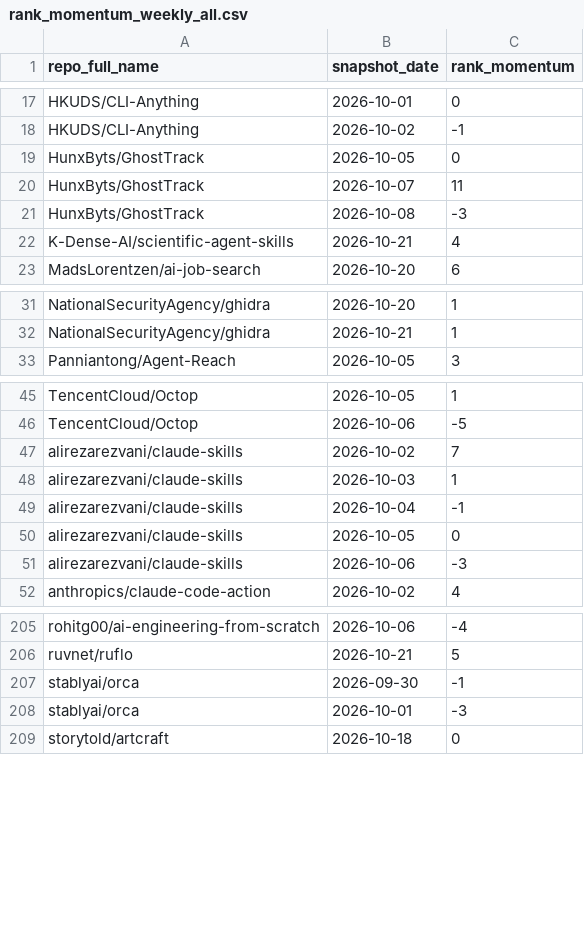
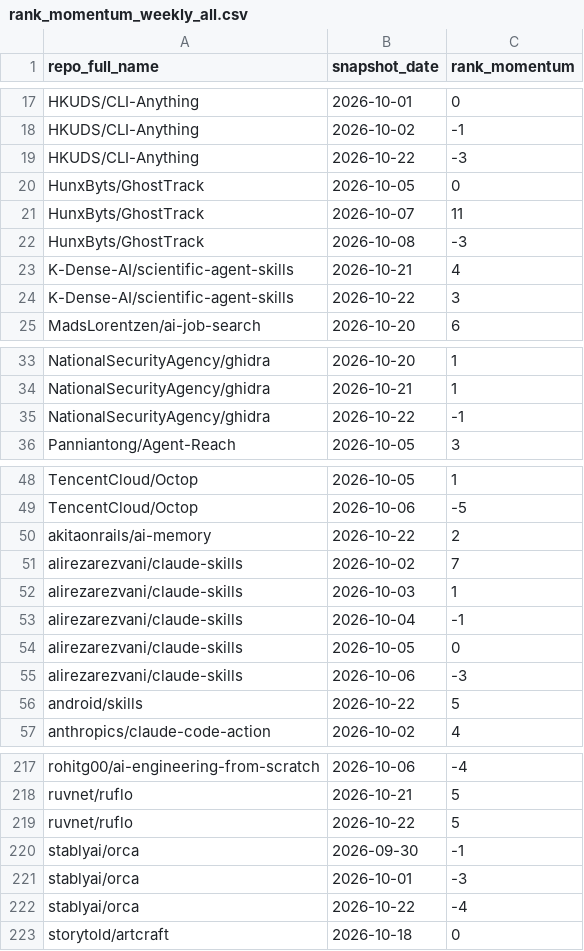
Before and after one commit to husy7/GitHub-TrendsInsight, a CSV file: data/processed/rank_momentum_weekly_all.csv, drawn as a sheet; only a part is shown, gaps mark what is left out; the diff covers the shown part only; the diff names each change by its address in the sheet, - before the commit and + after, or states it on an @@ line.

```diff
--- a/data/processed/rank_momentum_weekly_all.csv
+++ b/data/processed/rank_momentum_weekly_all.csv
+row 19: HKUDS/CLI-Anything | 2026-10-22 | -3
+row 24: K-Dense-AI/scientific-agent-skills | 2026-10-22 | 3
+row 35: NationalSecurityAgency/ghidra | 2026-10-22 | -1
+row 50: akitaonrails/ai-memory | 2026-10-22 | 2
+row 56: android/skills | 2026-10-22 | 5
+row 219: ruvnet/ruflo | 2026-10-22 | 5
+row 222: stablyai/orca | 2026-10-22 | -4
```
Also changed, not shown: 8 added rows elsewhere in this file, data/processed/rank_momentum_daily_all.csv, data/processed/rank_momentum_monthly_all.csv, 5 other files.
